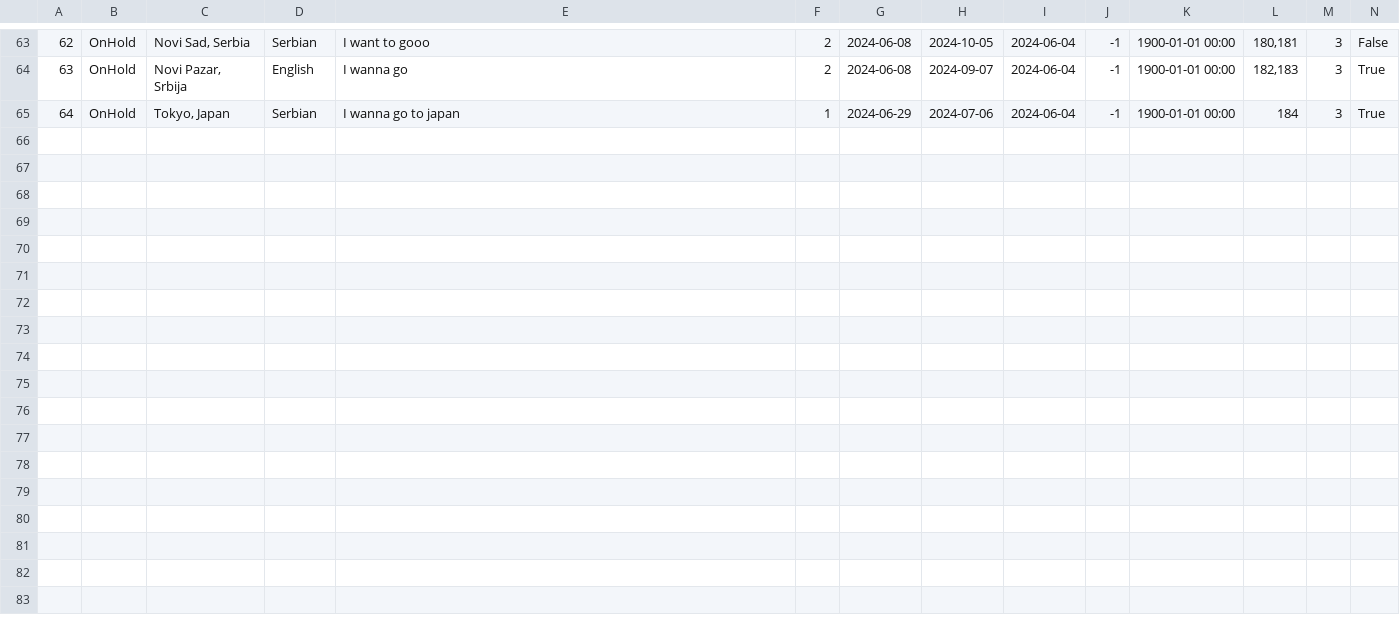
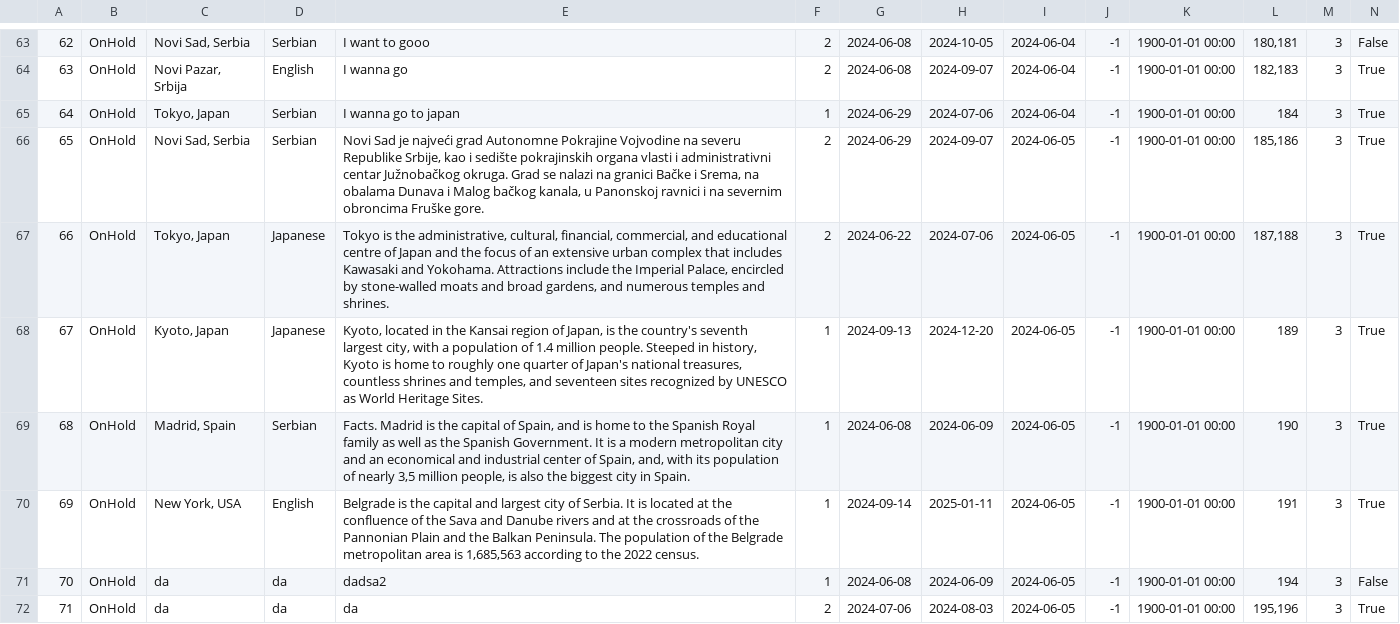
Before and after one commit to kzi-nastava/sims-ra-2024-group-2-team-d, a CSV file: Resources/Data/tourRequest.csv, drawn as a sheet; only a part is shown, gaps mark what is left out.

```diff
--- a/Resources/Data/tourRequest.csv
+++ b/Resources/Data/tourRequest.csv
@@ -65 +65,8 @@
 64|OnHold|Tokyo, Japan|Serbian|I wanna go to japan|1|2024-06-29|2024-07-06|2024-06-04|-1|1900-01-01 00:00|184|3|True
+65|OnHold|Novi Sad, Serbia|Serbian|Novi Sad je najveći grad Autonomne Pokrajine Vojvodine na severu Republike Srbije, kao i sedište pokrajinskih organa vlasti i administrativni centar Južnobačkog okruga. Grad se nalazi na granici Bačke i Srema, na obalama Dunava i Malog bačkog kanala, u Panonskoj ravnici i na severnim obroncima Fruške gore.|2|2024-06-29|2024-09-07|2024-06-05|-1|1900-01-01 00:00|185,186|3|True
+66|OnHold|Tokyo, Japan|Japanese|Tokyo is the administrative, cultural, financial, commercial, and educational centre of Japan and the focus of an extensive urban complex that includes Kawasaki and Yokohama. Attractions include the Imperial Palace, encircled by stone-walled moats and broad gardens, and numerous temples and shrines.|2|2024-06-22|2024-07-06|2024-06-05|-1|1900-01-01 00:00|187,188|3|True
+67|OnHold|Kyoto, Japan|Japanese|Kyoto, located in the Kansai region of Japan, is the country's seventh largest city, with a population of 1.4 million people. Steeped in history, Kyoto is home to roughly one quarter of Japan's national treasures, countless shrines and temples, and seventeen sites recognized by UNESCO as World Heritage Sites.|1|2024-09-13|2024-12-20|2024-06-05|-1|1900-01-01 00:00|189|3|True
+68|OnHold|Madrid, Spain|Serbian|Facts. Madrid is the capital of Spain, and is home to the Spanish Royal family as well as the Spanish Government. It is a modern metropolitan city and an economical and industrial center of Spain, and, with its population of nearly 3,5 million people, is also the biggest city in Spain.|1|2024-06-08|2024-06-09|2024-06-05|-1|1900-01-01 00:00|190|3|True
+69|OnHold|New York, USA|English|Belgrade is the capital and largest city of Serbia. It is located at the confluence of the Sava and Danube rivers and at the crossroads of the Pannonian Plain and the Balkan Peninsula. The population of the Belgrade metropolitan area is 1,685,563 according to the 2022 census.|1|2024-09-14|2025-01-11|2024-06-05|-1|1900-01-01 00:00|191|3|True
+70|OnHold|da|da|dadsa2|1|2024-06-08|2024-06-09|2024-06-05|-1|1900-01-01 00:00|194|3|False
+71|OnHold|da|da|da|2|2024-07-06|2024-08-03|2024-06-05|-1|1900-01-01 00:00|195,196|3|True
```
Also changed, not shown: Resources/Data/complexTourRequests.csv, Resources/Data/keyPoints.csv, 24 other files.
